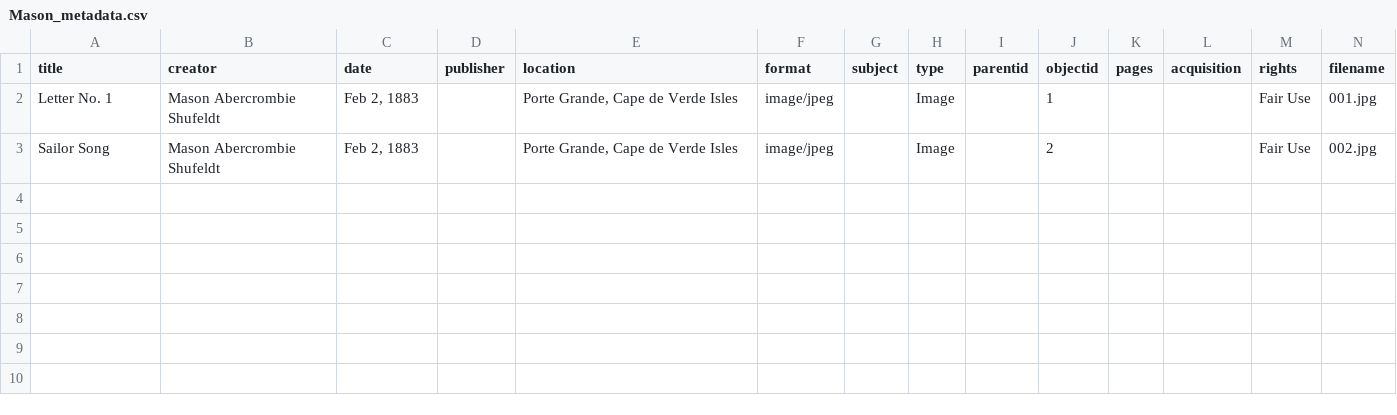
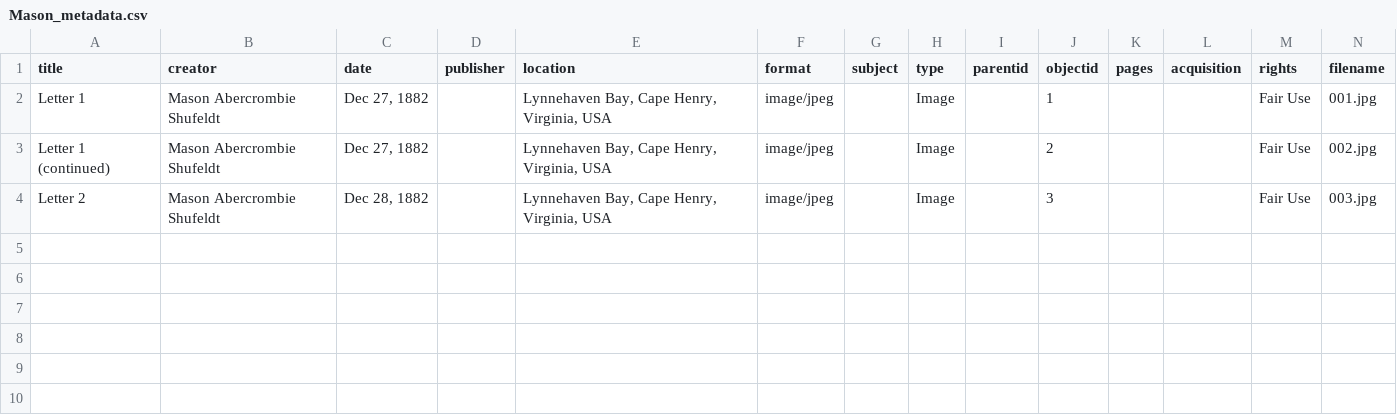
Before and after one commit to katiemelsh/MasonAbercrombieShufeldt, a CSV file: _data/Mason_metadata.csv, drawn as a sheet; only a part is shown.

Commit message:
Add files via upload

```diff
--- a/_data/Mason_metadata.csv
+++ b/_data/Mason_metadata.csv
@@ -1,5 +1,5 @@
 title,creator,date,publisher,location,format,subject,type,parentid,objectid,pages,acquisition,rights,filename
-Letter No. 1,Mason Abercrombie Shufeldt,"Feb 2, 1883",,"Porte Grande, Cape de Verde Isles",image/jpeg,,Image,,1,,,Fair Use,001.jpg
-Sailor Song,Mason Abercrombie Shufeldt,"Feb 2, 1883",,"Porte Grande, Cape de Verde Isles",image/jpeg,,Image,,2,,,Fair Use,002.jpg
-,,,,,,,,,,,,,
+Letter 1,Mason Abercrombie Shufeldt,"Dec 27, 1882",,"Lynnehaven Bay, Cape Henry, Virginia, USA",image/jpeg,,Image,,1,,,Fair Use,001.jpg
+Letter 1 (continued),Mason Abercrombie Shufeldt,"Dec 27, 1882",,"Lynnehaven Bay, Cape Henry, Virginia, USA",image/jpeg,,Image,,2,,,Fair Use,002.jpg
+Letter 2,Mason Abercrombie Shufeldt,"Dec 28, 1882",,"Lynnehaven Bay, Cape Henry, Virginia, USA",image/jpeg,,Image,,3,,,Fair Use,003.jpg
 ,,,,,,,,,,,,,
```
